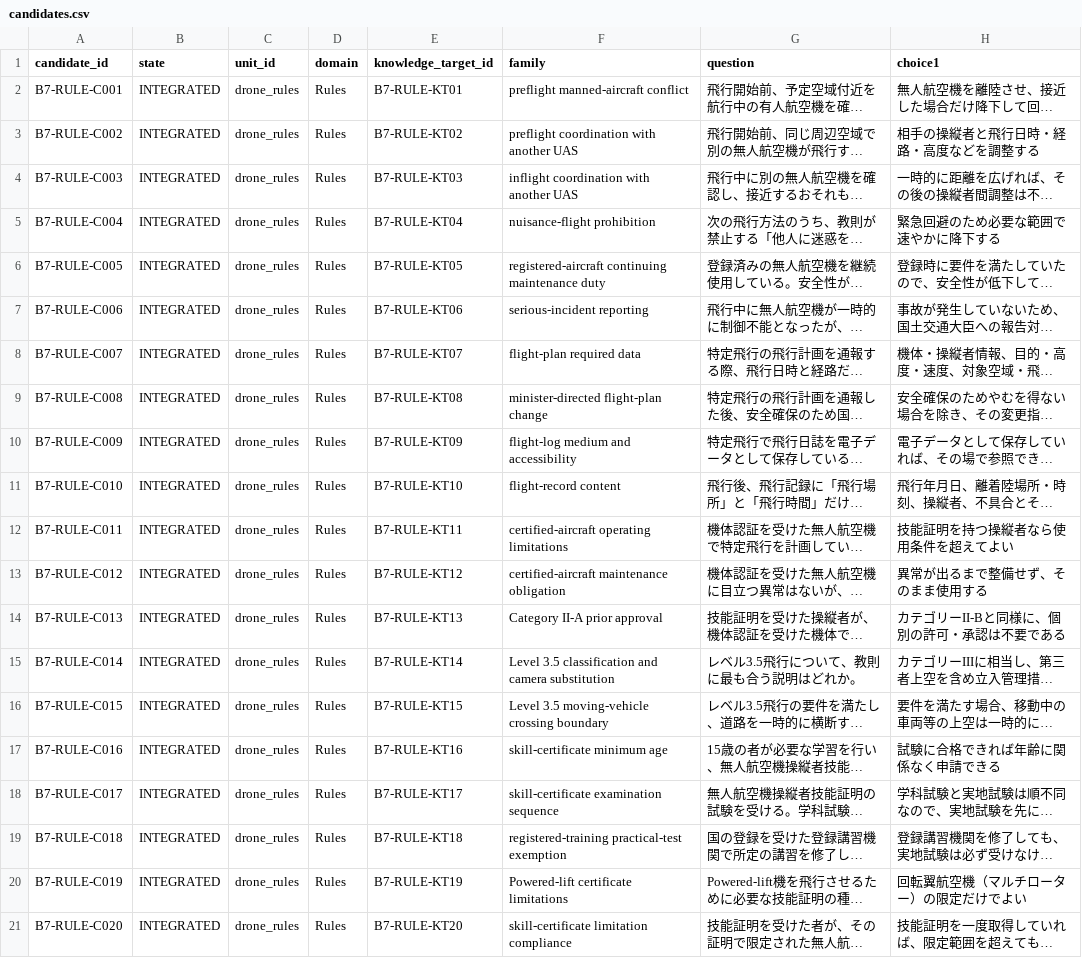
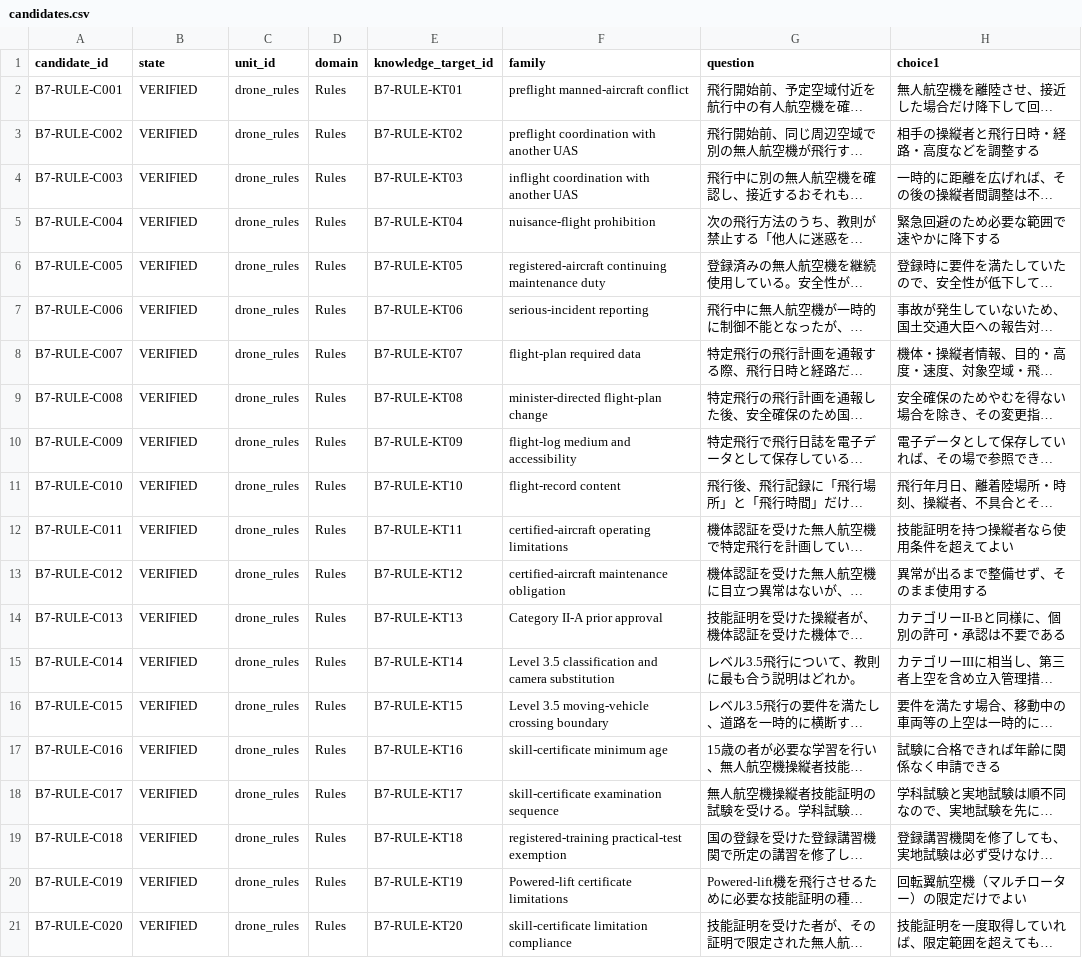
Before and after one commit to Komadeki/health-quiz-app, a CSV file: question_banks/drone_second_class/authoring/batches/batch_007/candidates.csv, drawn as a sheet; only a part is shown; long unchanged cells end in …; the diff names each change by its address in the sheet, - before the commit and + after, or states it on an @@ line.

Commit message:
Verify B7 canonical sources

```diff
--- a/question_banks/drone_second_class/authoring/batches/batch_007/candidates.csv
+++ b/question_banks/drone_second_class/authoring/batches/batch_007/candidates.csv
-B2:B21 (state): INTEGRATED
+B2:B21 (state): VERIFIED
```
Also changed, not shown: 3 other files.
